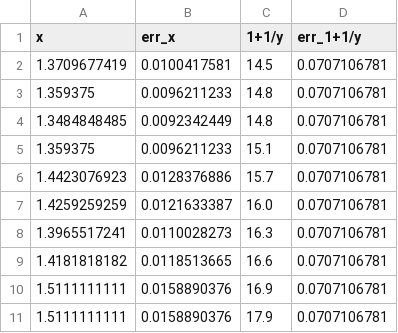
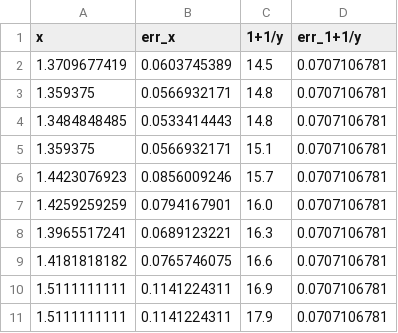
Before and after one commit to Patrixon0/data-analysis-plotting-tool, a CSV file: P3/Theo_Patrick/362/a_roh_temp_plotx.csv, drawn as a sheet.

```diff
--- a/P3/Theo_Patrick/362/a_roh_temp_plotx.csv
+++ b/P3/Theo_Patrick/362/a_roh_temp_plotx.csv
@@ -1,11 +1,11 @@
 x,err_x,1+1/y,err_1+1/y
-1.3709677419,0.0100417581,14.5,0.0707106781
-1.359375,0.0096211233,14.8,0.0707106781
-1.3484848485,0.0092342449,14.8,0.0707106781
-1.359375,0.0096211233,15.1,0.0707106781
-1.4423076923,0.0128376886,15.7,0.0707106781
-1.4259259259,0.0121633387,16.0,0.0707106781
-1.3965517241,0.0110028273,16.3,0.0707106781
-1.4181818182,0.0118513665,16.6,0.0707106781
-1.5111111111,0.0158890376,16.9,0.0707106781
-1.5111111111,0.0158890376,17.9,0.0707106781
+1.3709677419,0.0603745389,14.5,0.0707106781
+1.359375,0.0566932171,14.8,0.0707106781
+1.3484848485,0.0533414443,14.8,0.0707106781
+1.359375,0.0566932171,15.1,0.0707106781
+1.4423076923,0.0856009246,15.7,0.0707106781
+1.4259259259,0.0794167901,16.0,0.0707106781
+1.3965517241,0.0689123221,16.3,0.0707106781
+1.4181818182,0.0765746075,16.6,0.0707106781
+1.5111111111,0.1141224311,16.9,0.0707106781
+1.5111111111,0.1141224311,17.9,0.0707106781
```
Also changed, not shown: P3/Theo_Patrick/362/a_roh_temp.csv, P3/Theo_Patrick/362/a_roh_temp_ploty.csv, 7 other files.
